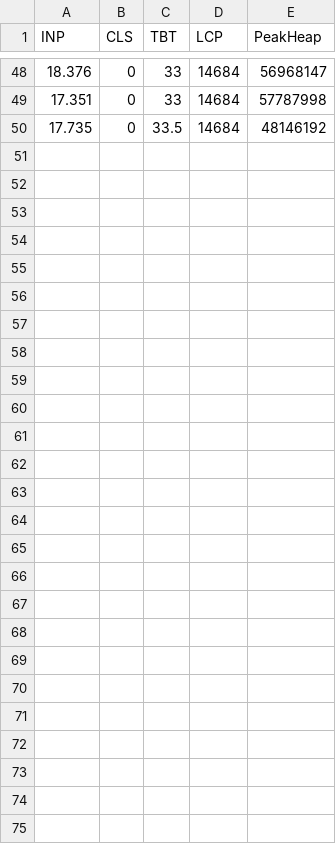
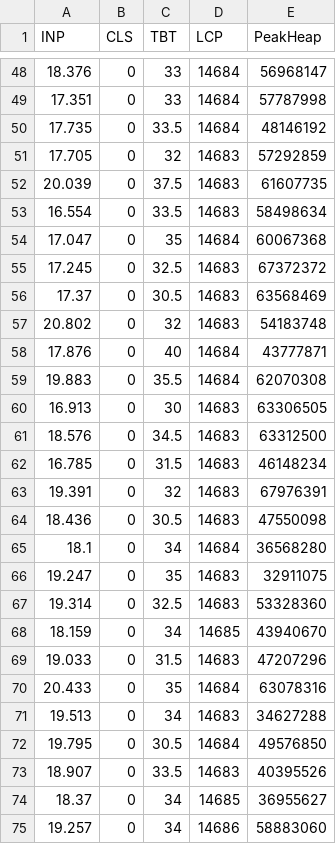
Before and after one commit to Weofi/masterarbeit-dashboard, a CSV file: measurement_data/Angular_100k.csv, drawn as a sheet; only a part is shown, gaps mark what is left out; the diff names each change by its address in the sheet, - before the commit and + after, or states it on an @@ line.

```diff
--- a/measurement_data/Angular_100k.csv
+++ b/measurement_data/Angular_100k.csv
+row 51: 17.705 | 0 | 32 | 14683 | 57292859
+row 52: 20.039 | 0 | 37.5 | 14683 | 61607735
+row 53: 16.554 | 0 | 33.5 | 14683 | 58498634
+row 54: 17.047 | 0 | 35 | 14684 | 60067368
+row 55: 17.245 | 0 | 32.5 | 14683 | 67372372
+row 56: 17.37 | 0 | 30.5 | 14683 | 63568469
+row 57: 20.802 | 0 | 32 | 14683 | 54183748
+row 58: 17.876 | 0 | 40 | 14684 | 43777871
+row 59: 19.883 | 0 | 35.5 | 14684 | 62070308
+row 60: 16.913 | 0 | 30 | 14683 | 63306505
+row 61: 18.576 | 0 | 34.5 | 14683 | 63312500
+row 62: 16.785 | 0 | 31.5 | 14683 | 46148234
+row 63: 19.391 | 0 | 32 | 14683 | 67976391
+row 64: 18.436 | 0 | 30.5 | 14683 | 47550098
+row 65: 18.1 | 0 | 34 | 14684 | 36568280
+row 66: 19.247 | 0 | 35 | 14683 | 32911075
+row 67: 19.314 | 0 | 32.5 | 14683 | 53328360
+row 68: 18.159 | 0 | 34 | 14685 | 43940670
+row 69: 19.033 | 0 | 31.5 | 14683 | 47207296
+row 70: 20.433 | 0 | 35 | 14684 | 63078316
+row 71: 19.513 | 0 | 34 | 14683 | 34627288
+row 72: 19.795 | 0 | 30.5 | 14684 | 49576850
+row 73: 18.907 | 0 | 33.5 | 14683 | 40395526
+row 74: 18.37 | 0 | 34 | 14685 | 36955627
+row 75: 19.257 | 0 | 34 | 14686 | 58883060
```
Also changed, not shown: measurement_data/Angular_1M.csv, measurement_data/React_100k.csv, 9 other files.
